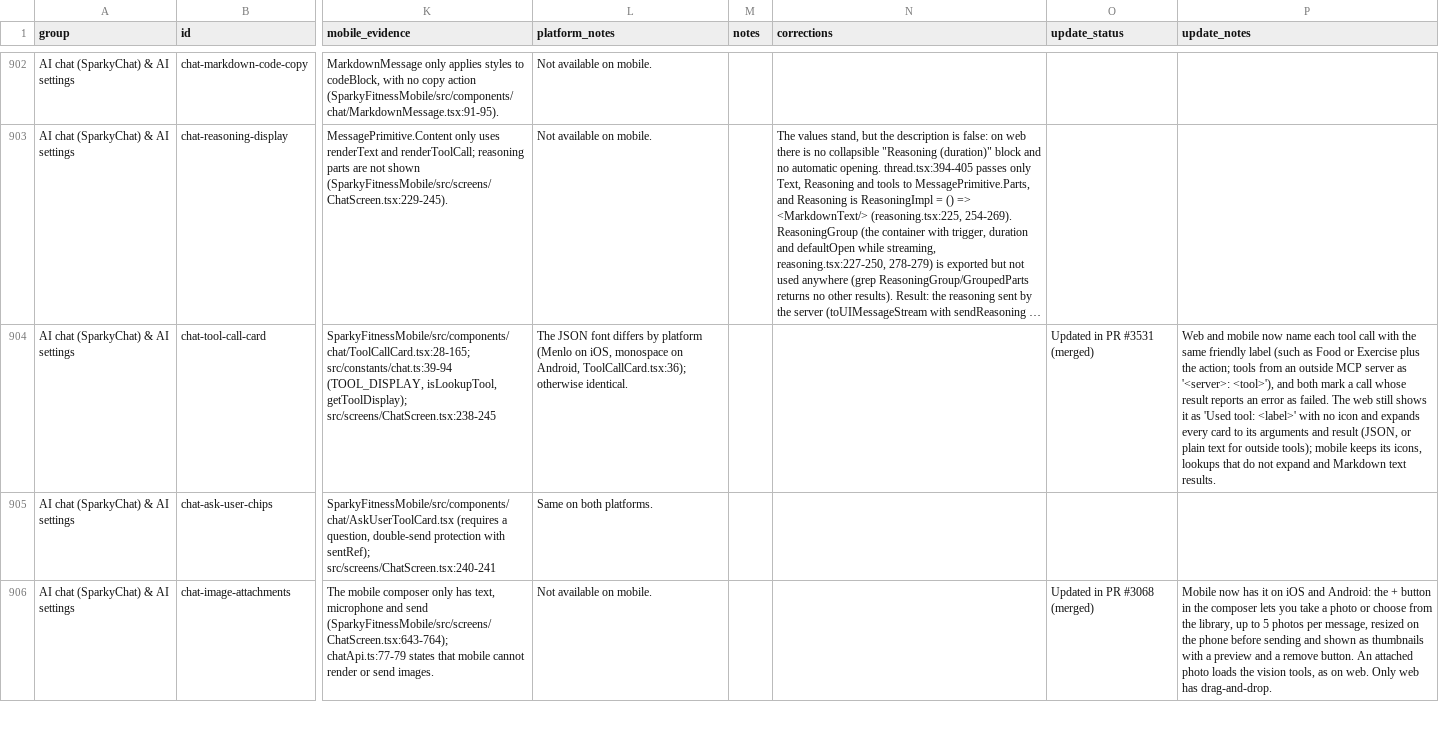
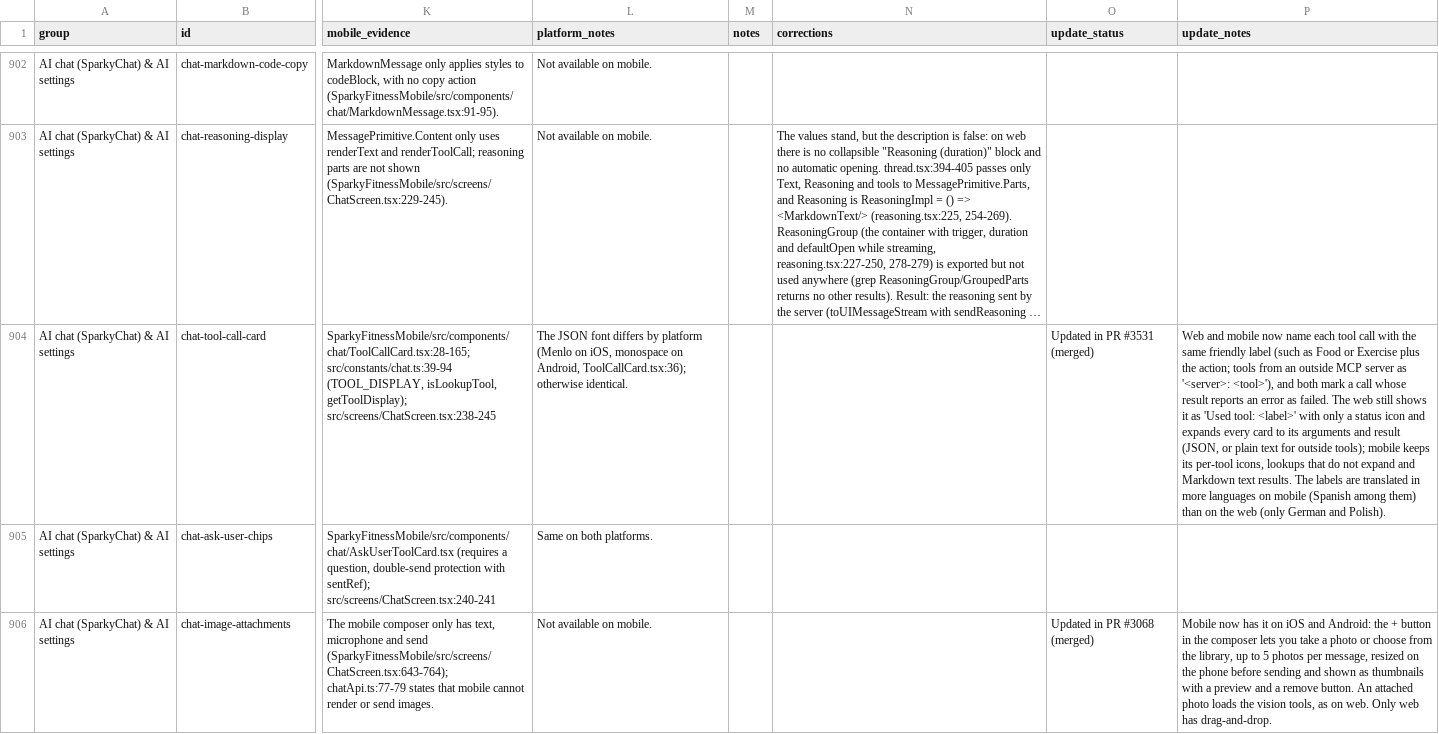
Before and after one commit to zeusal/SparkyFitness, a CSV file: parity-report/sparkyfitness-feature-parity.csv, drawn as a sheet; only a part is shown, gaps mark what is left out; long unchanged cells end in …; the diff covers the shown part only; the diff names each change by its address in the sheet, - before the commit and + after, or states it on an @@ line.

Commit message:
docs(parity): correct the November notes, summary and new features
Check the notes by topic, the update summary and the new features list against the code again: 97 notes corrected, 16 new features entries fixed and one dropped as already covered by a row, the summary's Wear OS, widget, maps and translation claims corrected, and two summary lines (Android maps, goal weight) given a note. The guide's current state describes this update.

Signed-off-by: Zeus Arias Lucero <33123154+zeusal@users.noreply.github.com>

```diff
--- a/parity-report/sparkyfitness-feature-parity.csv
+++ b/parity-report/sparkyfitness-feature-parity.csv
-P904 (update_notes): …<label>' with no icon and expands every card to its arguments and result (JSON, or plain text for outside tools); mobile keeps its icons, lookups that do not expand and Markdown text results.
+P904 (update_notes): …<label>' with only a status icon and expands every card to its arguments and result (JSON, or plain text for outside tools); mobile keeps its per-tool icons, lookups that do not expand and Markdown text results. The labels are translated in more languages on mobile (Spanish among them) than on the web (only German and Polish).
```
Also changed, not shown: 44 edited cells elsewhere in this file, 11 other files.
